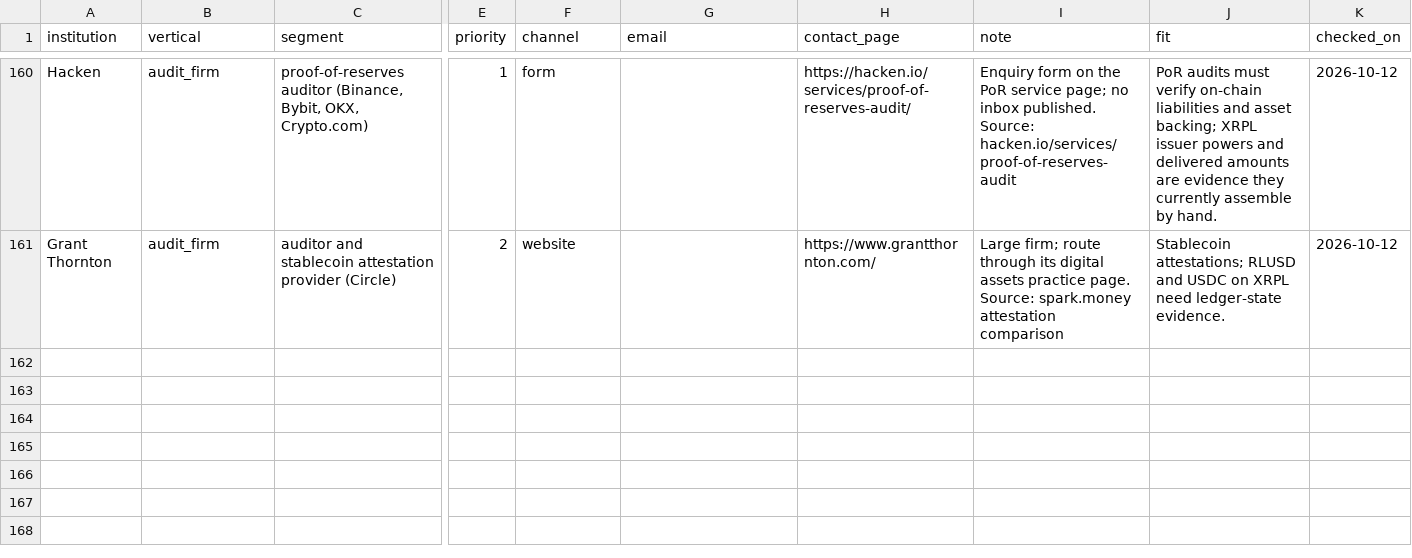
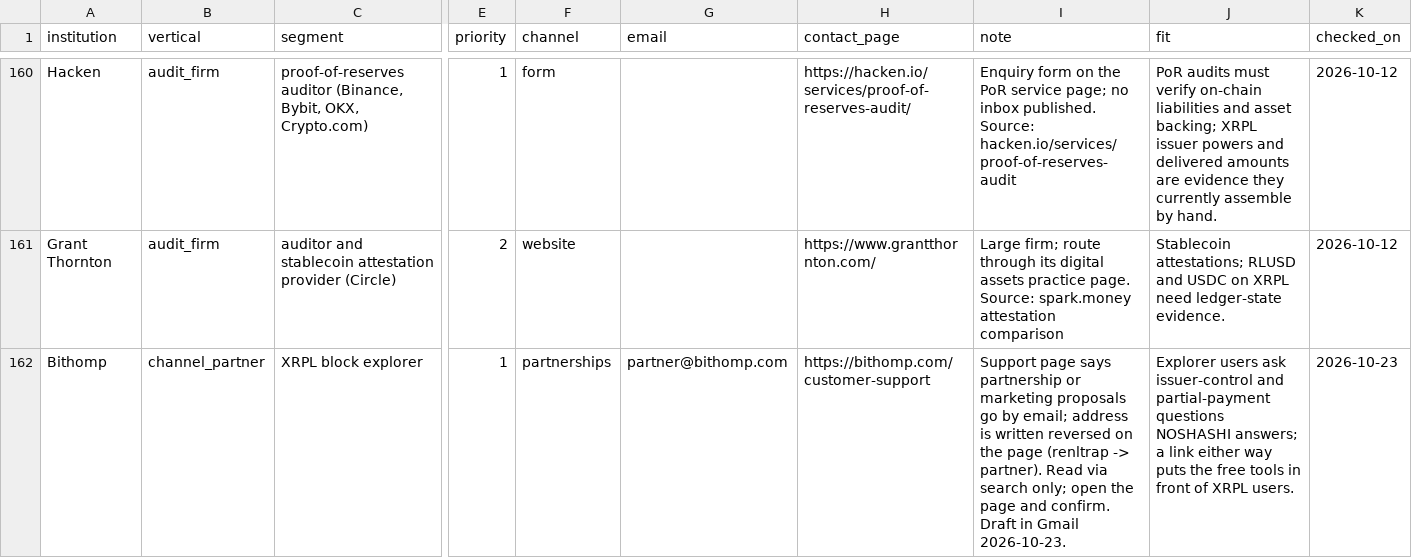
Before and after one commit to Ignosha/noshashi, a CSV file: outreach/contacts.csv, drawn as a sheet; only a part is shown, gaps mark what is left out; rows hold the shown columns only; the diff names each change by its address in the sheet, - before the commit and + after, or states it on an @@ line.

```diff
--- a/outreach/contacts.csv
+++ b/outreach/contacts.csv
+row 162: Bithomp | channel_partner | XRPL block explorer | 1 | partnerships | partner@bithomp.com | https://bithomp.com/customer-support | Support page says partnership or marketing proposals go by email; address is written reversed on the page (renltrap -> partner). Read via search only; open the page and confirm. Draft in Gmail 2026-10-23. | Explorer users ask issuer-control and partial-payment questions NOSHASHI answers; a link either way puts the free tools in front of XRPL users. | 2026-10-23
```
Also changed, not shown: 13 other files.
